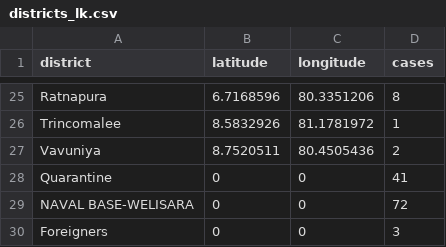
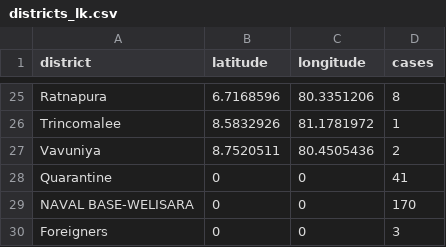
Before and after one commit to arimacdev/covid19-srilankan-data, a CSV file: Districts/districts_lk.csv, drawn as a sheet; only a part is shown, gaps mark what is left out.

Commit message:
fix naval base cases

```diff
--- a/Districts/districts_lk.csv
+++ b/Districts/districts_lk.csv
@@ -28,3 +28,3 @@ Vavuniya,8.7520511,80.4505436,2
 Quarantine,0,0,41
-NAVAL BASE-WELISARA,0,0,72
+NAVAL BASE-WELISARA,0,0,170
 Foreigners,0,0,3
```
